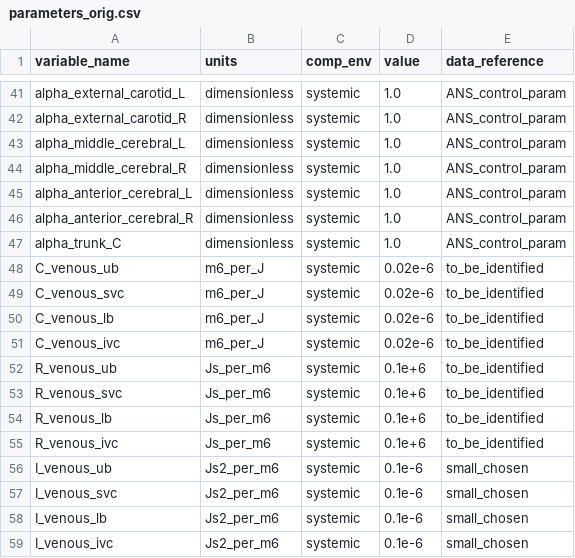
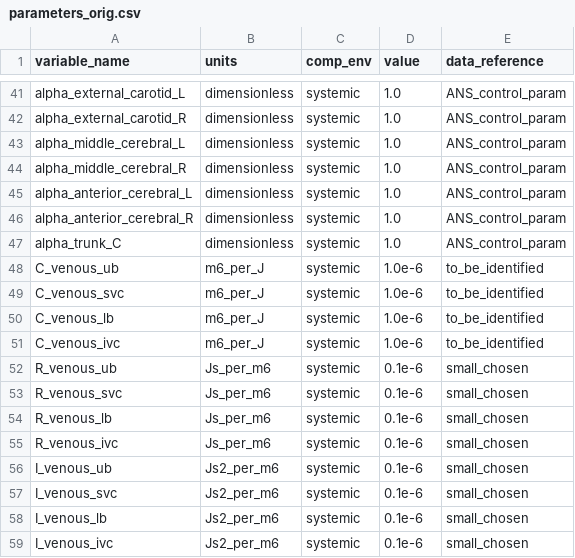
Before and after one commit to FinbarArgus/circulatory_autogen, a CSV file: resources/parameters_orig.csv, drawn as a sheet; only a part is shown, gaps mark what is left out.

```diff
--- a/resources/parameters_orig.csv
+++ b/resources/parameters_orig.csv
@@ -47,10 +47,10 @@ alpha_anterior_cerebral_R,dimensionless,systemic,1.0,ANS_control_param
 alpha_trunk_C,dimensionless,systemic,1.0,ANS_control_param
-C_venous_ub,m6_per_J,systemic,0.02e-6,to_be_identified
-C_venous_svc,m6_per_J,systemic,0.02e-6,to_be_identified
-C_venous_lb,m6_per_J,systemic,0.02e-6,to_be_identified
-C_venous_ivc,m6_per_J,systemic,0.02e-6,to_be_identified
-R_venous_ub,Js_per_m6,systemic,0.1e+6,to_be_identified
-R_venous_svc,Js_per_m6,systemic,0.1e+6,to_be_identified
-R_venous_lb,Js_per_m6,systemic,0.1e+6,to_be_identified
-R_venous_ivc,Js_per_m6,systemic,0.1e+6,to_be_identified
+C_venous_ub,m6_per_J,systemic,1.0e-6,to_be_identified
+C_venous_svc,m6_per_J,systemic,1.0e-6,to_be_identified
+C_venous_lb,m6_per_J,systemic,1.0e-6,to_be_identified
+C_venous_ivc,m6_per_J,systemic,1.0e-6,to_be_identified
+R_venous_ub,Js_per_m6,systemic,0.1e-6,small_chosen
+R_venous_svc,Js_per_m6,systemic,0.1e-6,small_chosen
+R_venous_lb,Js_per_m6,systemic,0.1e-6,small_chosen
+R_venous_ivc,Js_per_m6,systemic,0.1e-6,small_chosen
 I_venous_ub,Js2_per_m6,systemic,0.1e-6,small_chosen
```
Also changed, not shown: generated_models/physiological_parameters.csv, 1 other file.
